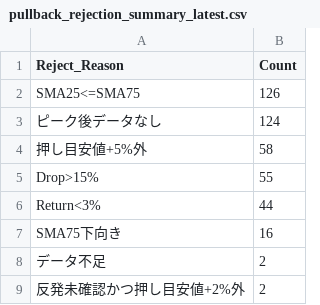
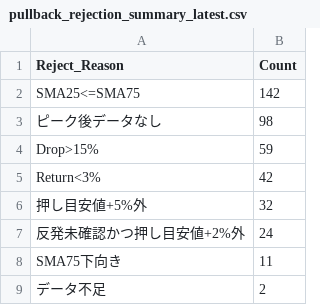
Before and after one commit to tomiya713-lab/oshime-bot, a CSV file: reports/pullback_rejection_summary_latest.csv, drawn as a sheet.

```diff
--- a/reports/pullback_rejection_summary_latest.csv
+++ b/reports/pullback_rejection_summary_latest.csv
@@ -1,9 +1,9 @@
 Reject_Reason,Count
-SMA25<=SMA75,126
-ピーク後データなし,124
-押し目安値+5%外,58
-Drop>15%,55
-Return<3%,44
-SMA75下向き,16
+SMA25<=SMA75,142
+ピーク後データなし,98
+Drop>15%,59
+Return<3%,42
+押し目安値+5%外,32
+反発未確認かつ押し目安値+2%外,24
+SMA75下向き,11
 データ不足,2
-反発未確認かつ押し目安値+2%外,2
```
Also changed, not shown: reports/pullback_candidates_latest.csv, reports/pullback_near_miss_latest.csv, 2 other files.
